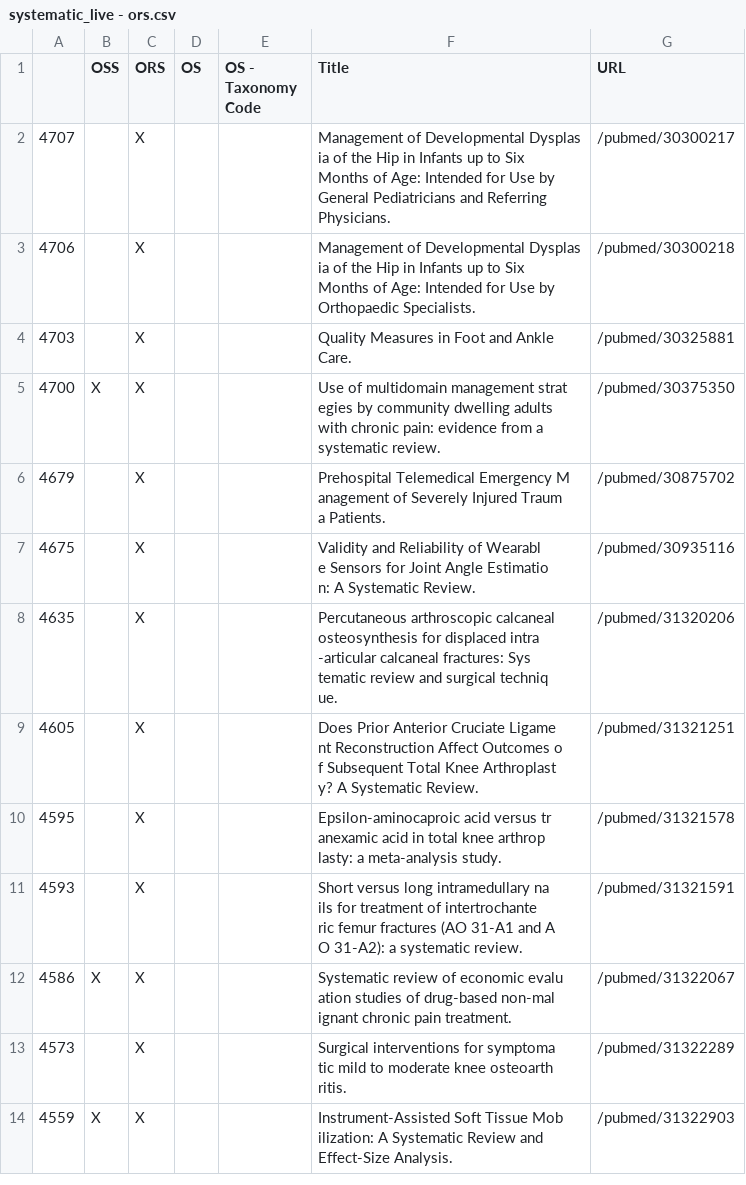
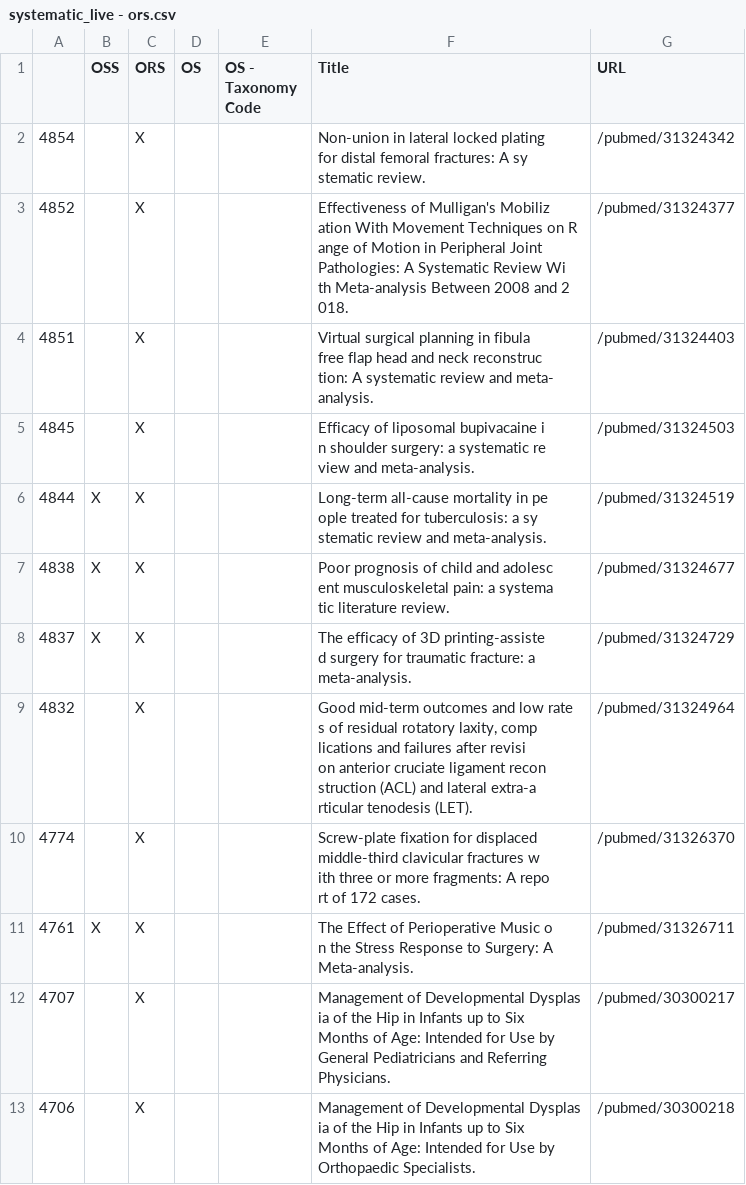
Before and after one commit to p1m-ortho/qs-global-ortho-search-queries, a CSV file: systematic_live - ors.csv, drawn as a sheet; only a part is shown; the shorter side is filled out with more unchanged rows.

```diff
--- a/systematic_live - ors.csv
+++ b/systematic_live - ors.csv
@@ -1,2 +1,40 @@
 ,OSS,ORS,OS,OS - Taxonomy Code,Title,URL
+4854,,X,,,"Non-union in lateral locked plating
+ for distal femoral fractures: A sy
+stematic review.",/pubmed/31324342
+4852,,X,,,"Effectiveness of Mulligan's Mobiliz
+ation With Movement Techniques on R
+ange of Motion in Peripheral Joint
+Pathologies: A Systematic Review Wi
+th Meta-analysis Between 2008 and 2
+018.",/pubmed/31324377
+4851,,X,,,"Virtual surgical planning in fibula
+ free flap head and neck reconstruc
+tion: A systematic review and meta-
+analysis.",/pubmed/31324403
+4845,,X,,,"Efficacy of liposomal bupivacaine i
+n shoulder surgery: a systematic re
+view and meta-analysis.",/pubmed/31324503
+4844,X,X,,,"Long-term all-cause mortality in pe
+ople treated for tuberculosis: a sy
+stematic review and meta-analysis.",/pubmed/31324519
+4838,X,X,,,"Poor prognosis of child and adolesc
+ent musculoskeletal pain: a systema
+tic literature review.",/pubmed/31324677
+4837,X,X,,,"The efficacy of 3D printing-assiste
+d surgery for traumatic fracture: a
+ meta-analysis.",/pubmed/31324729
+4832,,X,,,"Good mid-term outcomes and low rate
+s of residual rotatory laxity, comp
+lications and failures after revisi
+on anterior cruciate ligament recon
+struction (ACL) and lateral extra-a
+rticular tenodesis (LET).",/pubmed/31324964
+4774,,X,,,"Screw-plate fixation for displaced
+middle-third clavicular fractures w
+ith three or more fragments: A repo
+rt of 172 cases.",/pubmed/31326370
+4761,X,X,,,"The Effect of Perioperative Music o
+n the Stress Response to Surgery: A
+ Meta-analysis.",/pubmed/31326711
 4707,,X,,,"Management of Developmental Dysplas
```
Also changed, not shown: systematic_live - oss.csv, systematic_live - pubmed_result.csv.
